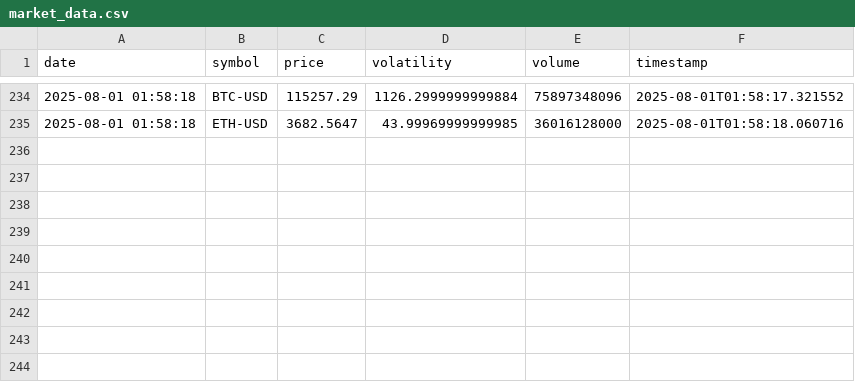
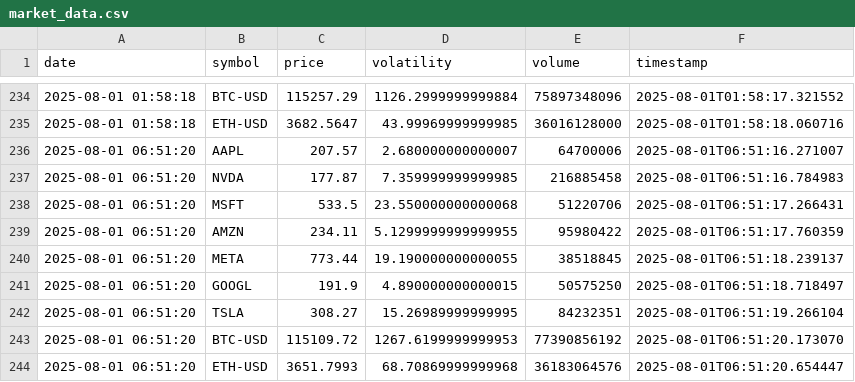
Before and after one commit to hongbo-wei/usful-programs, a CSV file: stock-trader/market_data.csv, drawn as a sheet; only a part is shown, gaps mark what is left out.

Commit message:
Update market_data.csv

```diff
--- a/stock-trader/market_data.csv
+++ b/stock-trader/market_data.csv
@@ -235 +235,10 @@ date,symbol,price,volatility,volume,timestamp
 2025-08-01 01:58:18,ETH-USD,3682.5647,43.99969999999985,36016128000,2025-08-01T01:58:18.060716
+2025-08-01 06:51:20,AAPL,207.57,2.680000000000007,64700006,2025-08-01T06:51:16.271007
+2025-08-01 06:51:20,NVDA,177.87,7.359999999999985,216885458,2025-08-01T06:51:16.784983
+2025-08-01 06:51:20,MSFT,533.5,23.550000000000068,51220706,2025-08-01T06:51:17.266431
+2025-08-01 06:51:20,AMZN,234.11,5.1299999999999955,95980422,2025-08-01T06:51:17.760359
+2025-08-01 06:51:20,META,773.44,19.190000000000055,38518845,2025-08-01T06:51:18.239137
+2025-08-01 06:51:20,GOOGL,191.9,4.890000000000015,50575250,2025-08-01T06:51:18.718497
+2025-08-01 06:51:20,TSLA,308.27,15.26989999999995,84232351,2025-08-01T06:51:19.266104
+2025-08-01 06:51:20,BTC-USD,115109.72,1267.6199999999953,77390856192,2025-08-01T06:51:20.173070
+2025-08-01 06:51:20,ETH-USD,3651.7993,68.70869999999968,36183064576,2025-08-01T06:51:20.654447
```
